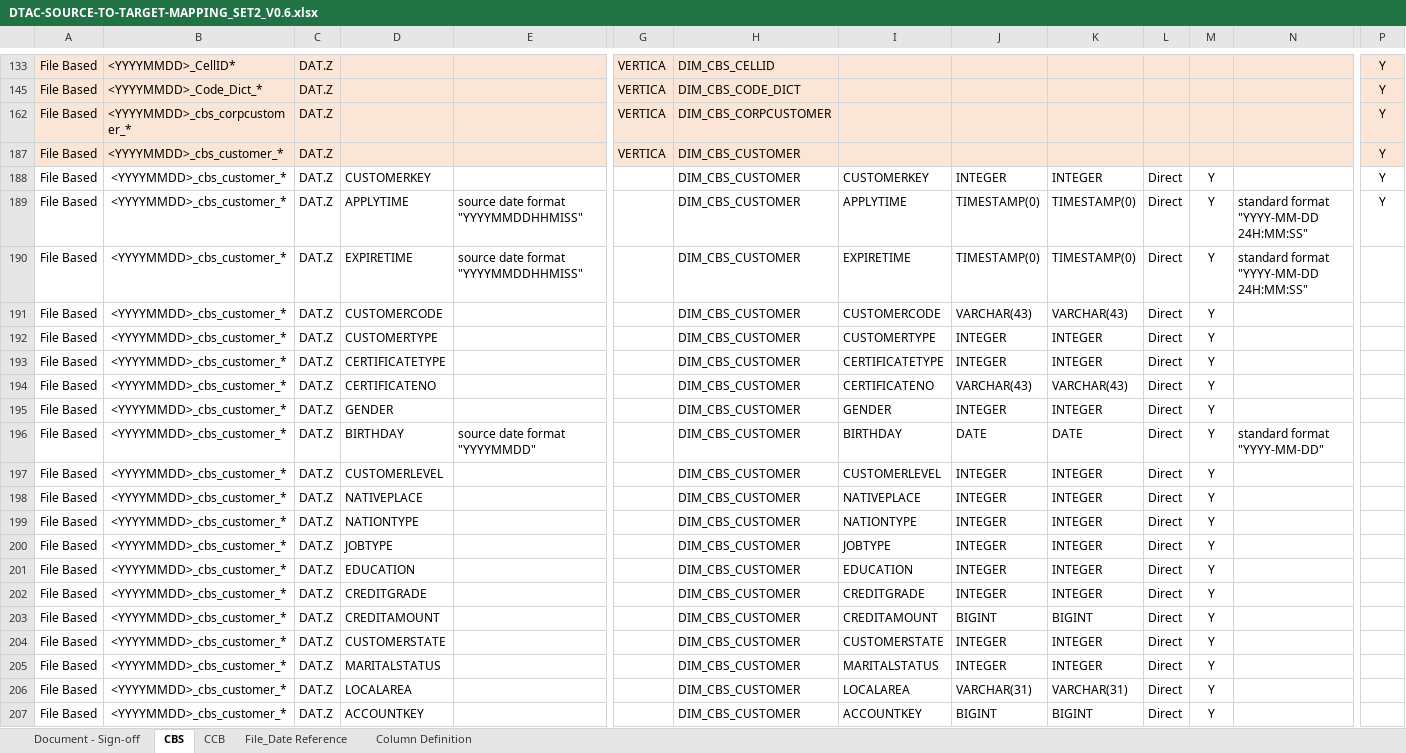
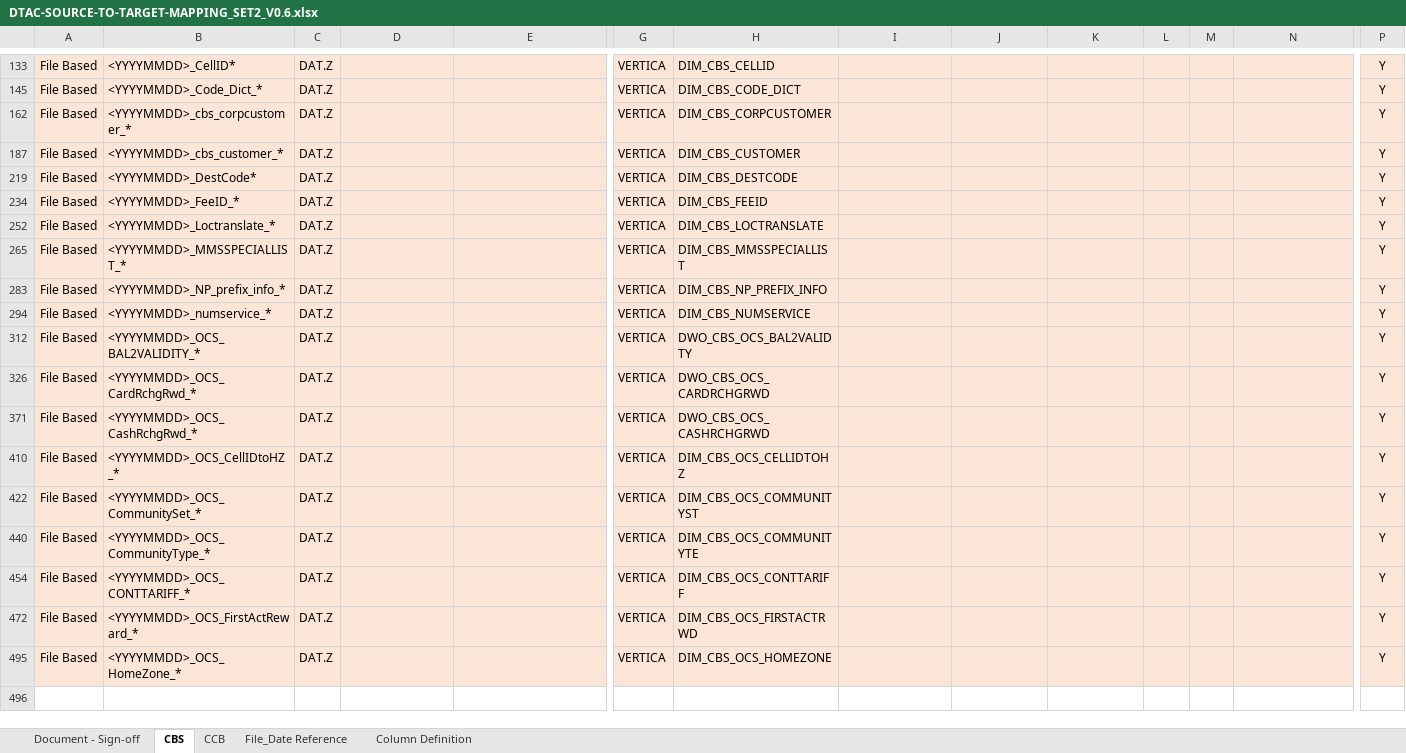
Before and after one commit to notting-hill/AEP_documents, an Excel workbook: DTAC-SOURCE-TO-TARGET-MAPPING_SET2_V0.6.xlsx, sheet CBS, drawn as a sheet; only a part is shown, gaps mark what is left out; the shorter side is filled out with more unchanged rows; values as stored, in another font and other column widths than the file's, no borders; rows hold the shown columns only; the diff covers the shown part only; the diff names each change by its address in the sheet, - before the commit and + after, or states it on an @@ line.

```diff
--- a/DTAC-SOURCE-TO-TARGET-MAPPING_SET2_V0.6.xlsx (sheet CBS)
+++ b/DTAC-SOURCE-TO-TARGET-MAPPING_SET2_V0.6.xlsx (sheet CBS)
@@ row 188 hidden: File Based | <YYYYMMDD>_cbs_customer_* | DAT.Z | CUSTOMERKEY |  |  | DIM_CBS_CUSTOMER | CUSTOMERKEY | INTEGER | INTEGER | Direct | Y |  | Y @@
@@ row 189 hidden: File Based | <YYYYMMDD>_cbs_customer_* | DAT.Z | APPLYTIME | source date format "YYYYMMDDHHMISS" |  | DIM_CBS_CUSTOMER | APPLYTIME | TIMESTAMP(0) | TIMESTAMP(0) | Direct | Y | standard format "YYYY-MM-DD 24H:MM:SS" | Y @@
@@ row 190 hidden: File Based | <YYYYMMDD>_cbs_customer_* | DAT.Z | EXPIRETIME | source date format "YYYYMMDDHHMISS" |  | DIM_CBS_CUSTOMER | EXPIRETIME | TIMESTAMP(0) | TIMESTAMP(0) | Direct | Y | standard format "YYYY-MM-DD 24H:MM:SS" @@
@@ row 191 hidden: File Based | <YYYYMMDD>_cbs_customer_* | DAT.Z | CUSTOMERCODE |  |  | DIM_CBS_CUSTOMER | CUSTOMERCODE | VARCHAR(43) | VARCHAR(43) | Direct | Y @@
@@ row 192 hidden: File Based | <YYYYMMDD>_cbs_customer_* | DAT.Z | CUSTOMERTYPE |  |  | DIM_CBS_CUSTOMER | CUSTOMERTYPE | INTEGER | INTEGER | Direct | Y @@
@@ row 193 hidden: File Based | <YYYYMMDD>_cbs_customer_* | DAT.Z | CERTIFICATETYPE |  |  | DIM_CBS_CUSTOMER | CERTIFICATETYPE | INTEGER | INTEGER | Direct | Y @@
@@ row 194 hidden: File Based | <YYYYMMDD>_cbs_customer_* | DAT.Z | CERTIFICATENO |  |  | DIM_CBS_CUSTOMER | CERTIFICATENO | VARCHAR(43) | VARCHAR(43) | Direct | Y @@
@@ row 195 hidden: File Based | <YYYYMMDD>_cbs_customer_* | DAT.Z | GENDER |  |  | DIM_CBS_CUSTOMER | GENDER | INTEGER | INTEGER | Direct | Y @@
@@ row 196 hidden: File Based | <YYYYMMDD>_cbs_customer_* | DAT.Z | BIRTHDAY | source date format "YYYYMMDD" |  | DIM_CBS_CUSTOMER | BIRTHDAY | DATE | DATE | Direct | Y | standard format "YYYY-MM-DD" @@
@@ row 197 hidden: File Based | <YYYYMMDD>_cbs_customer_* | DAT.Z | CUSTOMERLEVEL |  |  | DIM_CBS_CUSTOMER | CUSTOMERLEVEL | INTEGER | INTEGER | Direct | Y @@
@@ row 198 hidden: File Based | <YYYYMMDD>_cbs_customer_* | DAT.Z | NATIVEPLACE |  |  | DIM_CBS_CUSTOMER | NATIVEPLACE | INTEGER | INTEGER | Direct | Y @@
@@ row 199 hidden: File Based | <YYYYMMDD>_cbs_customer_* | DAT.Z | NATIONTYPE |  |  | DIM_CBS_CUSTOMER | NATIONTYPE | INTEGER | INTEGER | Direct | Y @@
@@ row 200 hidden: File Based | <YYYYMMDD>_cbs_customer_* | DAT.Z | JOBTYPE |  |  | DIM_CBS_CUSTOMER | JOBTYPE | INTEGER | INTEGER | Direct | Y @@
@@ row 201 hidden: File Based | <YYYYMMDD>_cbs_customer_* | DAT.Z | EDUCATION |  |  | DIM_CBS_CUSTOMER | EDUCATION | INTEGER | INTEGER | Direct | Y @@
@@ row 202 hidden: File Based | <YYYYMMDD>_cbs_customer_* | DAT.Z | CREDITGRADE |  |  | DIM_CBS_CUSTOMER | CREDITGRADE | INTEGER | INTEGER | Direct | Y @@
@@ row 203 hidden: File Based | <YYYYMMDD>_cbs_customer_* | DAT.Z | CREDITAMOUNT |  |  | DIM_CBS_CUSTOMER | CREDITAMOUNT | BIGINT | BIGINT | Direct | Y @@
@@ row 204 hidden: File Based | <YYYYMMDD>_cbs_customer_* | DAT.Z | CUSTOMERSTATE |  |  | DIM_CBS_CUSTOMER | CUSTOMERSTATE | INTEGER | INTEGER | Direct | Y @@
@@ row 205 hidden: File Based | <YYYYMMDD>_cbs_customer_* | DAT.Z | MARITALSTATUS |  |  | DIM_CBS_CUSTOMER | MARITALSTATUS | INTEGER | INTEGER | Direct | Y @@
@@ row 206 hidden: File Based | <YYYYMMDD>_cbs_customer_* | DAT.Z | LOCALAREA |  |  | DIM_CBS_CUSTOMER | LOCALAREA | VARCHAR(31) | VARCHAR(31) | Direct | Y @@
@@ row 207 hidden: File Based | <YYYYMMDD>_cbs_customer_* | DAT.Z | ACCOUNTKEY |  |  | DIM_CBS_CUSTOMER | ACCOUNTKEY | BIGINT | BIGINT | Direct | Y @@
```
Also changed, not shown: 11 hidden or unhidden rows elsewhere in this sheet, 1 other file.
